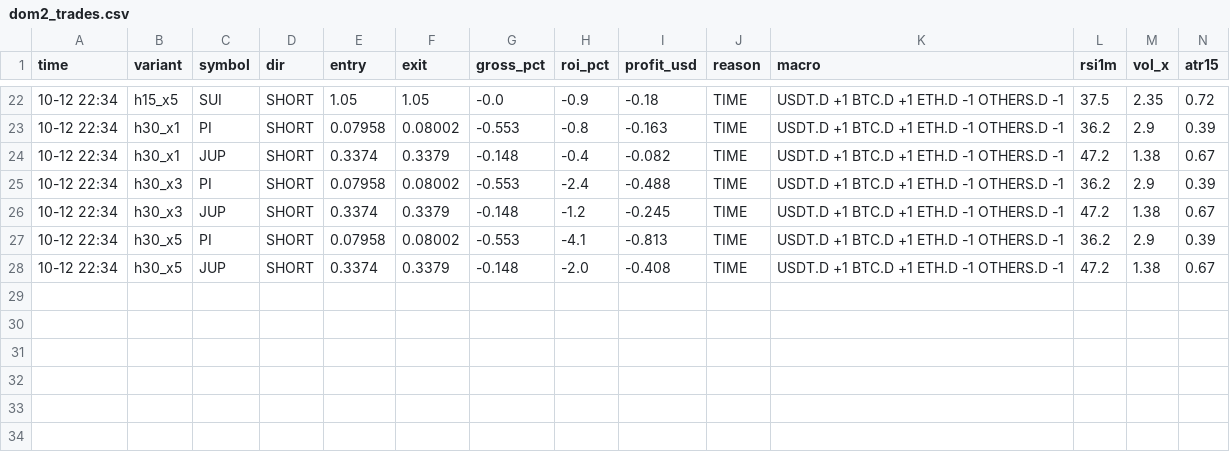
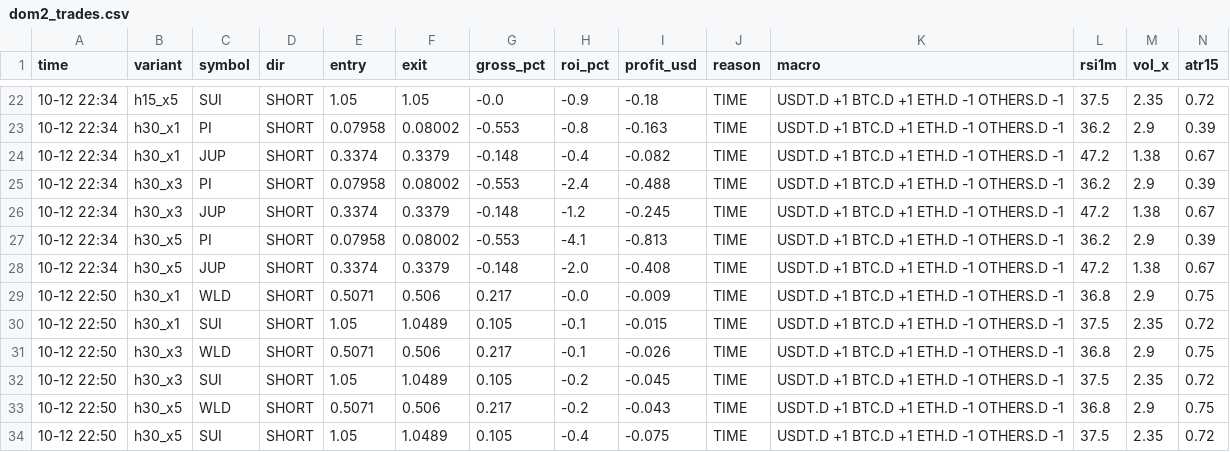
Before and after one commit to Ehsan2893/dombot.py, a CSV file: dom2_trades.csv, drawn as a sheet; only a part is shown, gaps mark what is left out; the diff names each change by its address in the sheet, - before the commit and + after, or states it on an @@ line.

```diff
--- a/dom2_trades.csv
+++ b/dom2_trades.csv
+row 29: 10-12 22:50 | h30_x1 | WLD | SHORT | 0.5071 | 0.506 | 0.217 | -0.0 | -0.009 | TIME | USDT.D +1 BTC.D +1 ETH.D -1 OTHERS.D -1 | 36.8 | 2.9 | 0.75
+row 30: 10-12 22:50 | h30_x1 | SUI | SHORT | 1.05 | 1.0489 | 0.105 | -0.1 | -0.015 | TIME | USDT.D +1 BTC.D +1 ETH.D -1 OTHERS.D -1 | 37.5 | 2.35 | 0.72
+row 31: 10-12 22:50 | h30_x3 | WLD | SHORT | 0.5071 | 0.506 | 0.217 | -0.1 | -0.026 | TIME | USDT.D +1 BTC.D +1 ETH.D -1 OTHERS.D -1 | 36.8 | 2.9 | 0.75
+row 32: 10-12 22:50 | h30_x3 | SUI | SHORT | 1.05 | 1.0489 | 0.105 | -0.2 | -0.045 | TIME | USDT.D +1 BTC.D +1 ETH.D -1 OTHERS.D -1 | 37.5 | 2.35 | 0.72
+row 33: 10-12 22:50 | h30_x5 | WLD | SHORT | 0.5071 | 0.506 | 0.217 | -0.2 | -0.043 | TIME | USDT.D +1 BTC.D +1 ETH.D -1 OTHERS.D -1 | 36.8 | 2.9 | 0.75
+row 34: 10-12 22:50 | h30_x5 | SUI | SHORT | 1.05 | 1.0489 | 0.105 | -0.4 | -0.075 | TIME | USDT.D +1 BTC.D +1 ETH.D -1 OTHERS.D -1 | 37.5 | 2.35 | 0.72
```
Also changed, not shown: 2 other files.
